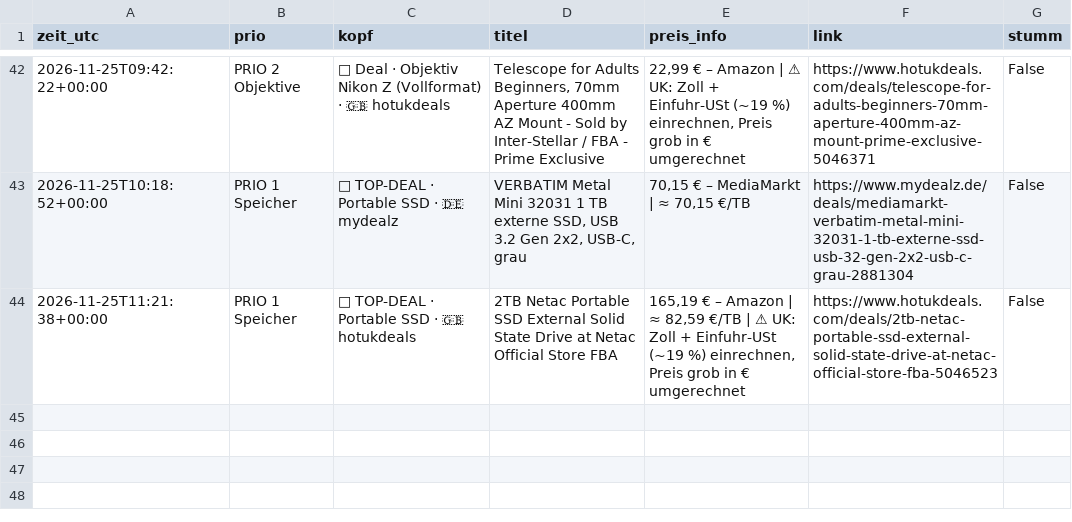
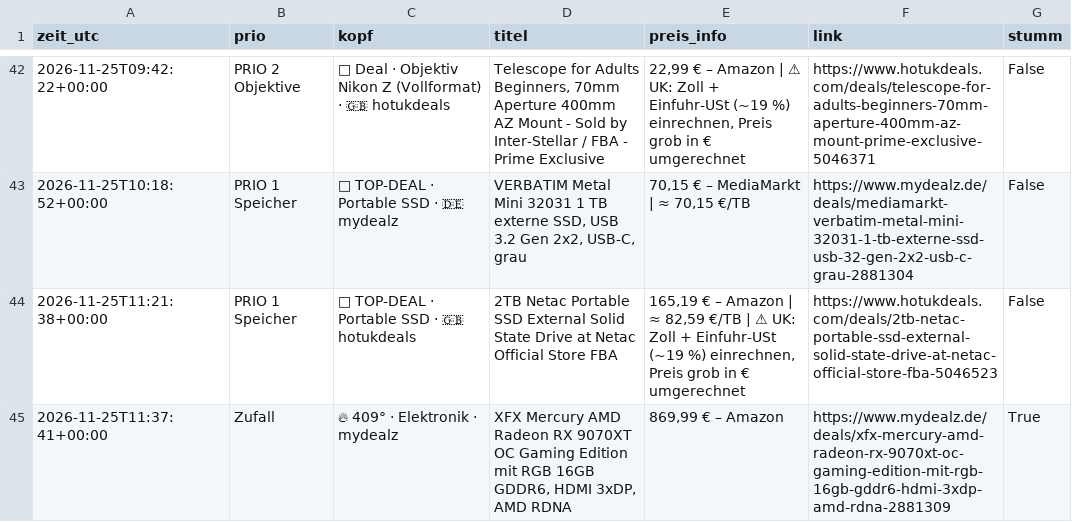
Before and after one commit to duchidachi/black-week-deal-bot, a CSV file: alerts.csv, drawn as a sheet; only a part is shown, gaps mark what is left out; the diff names each change by its address in the sheet, - before the commit and + after, or states it on an @@ line.

```diff
--- a/alerts.csv
+++ b/alerts.csv
+row 45: 2026-11-25T11:37:41+00:00 | Zufall | 🔥 409° · Elektronik · mydealz | XFX Mercury AMD Radeon RX 9070XT OC Gaming Edition mit RGB 16GB GDDR6, HDMI 3xDP, AMD RDNA | 869,99 € – Amazon | https://www.mydealz.de/deals/xfx-mercury-amd-radeon-rx-9070xt-oc-gaming-edition-mit-rgb-16gb-gddr6-hdmi-3xdp-amd-rdna-2881309 | True
```
Also changed, not shown: prices.csv, 1 other file.
